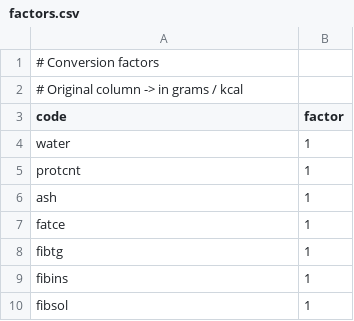
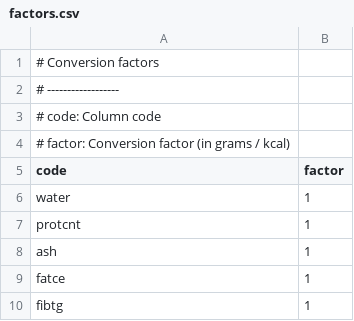
Before and after one commit to ifct2017/compositions, a CSV file: configs/factors.csv, drawn as a sheet; only a part is shown; the shorter side is filled out with more unchanged rows.

Commit message:
:snowman: decorate columns, factors

```diff
--- a/configs/factors.csv
+++ b/configs/factors.csv
@@ -1,3 +1,5 @@
 # Conversion factors
-# Original column -> in grams / kcal
+# ------------------
+# code:   Column code
+# factor: Conversion factor (in grams / kcal)
 code,factor
```
Also changed, not shown: configs/columns.csv, 2 other files.
